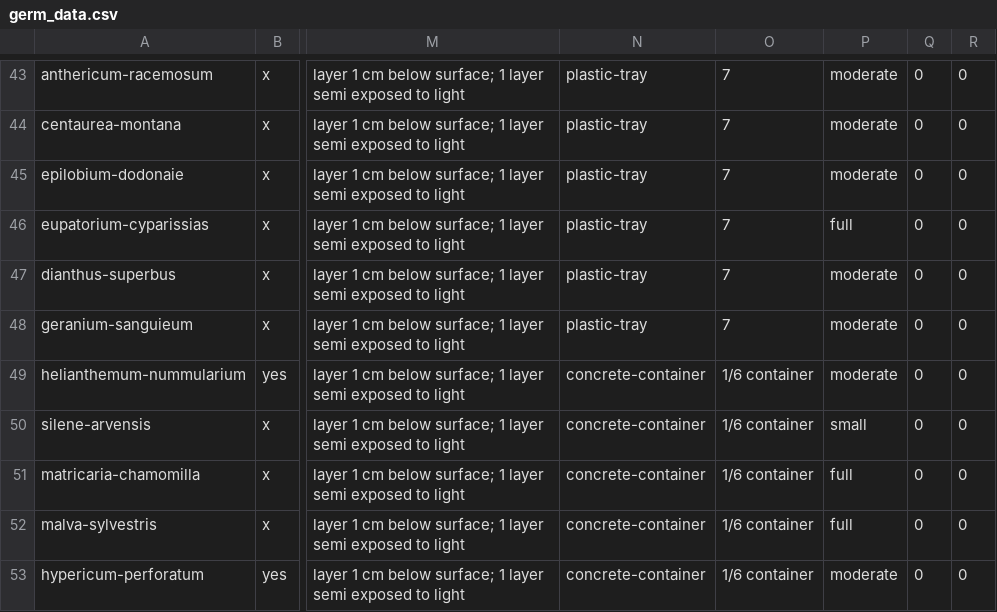
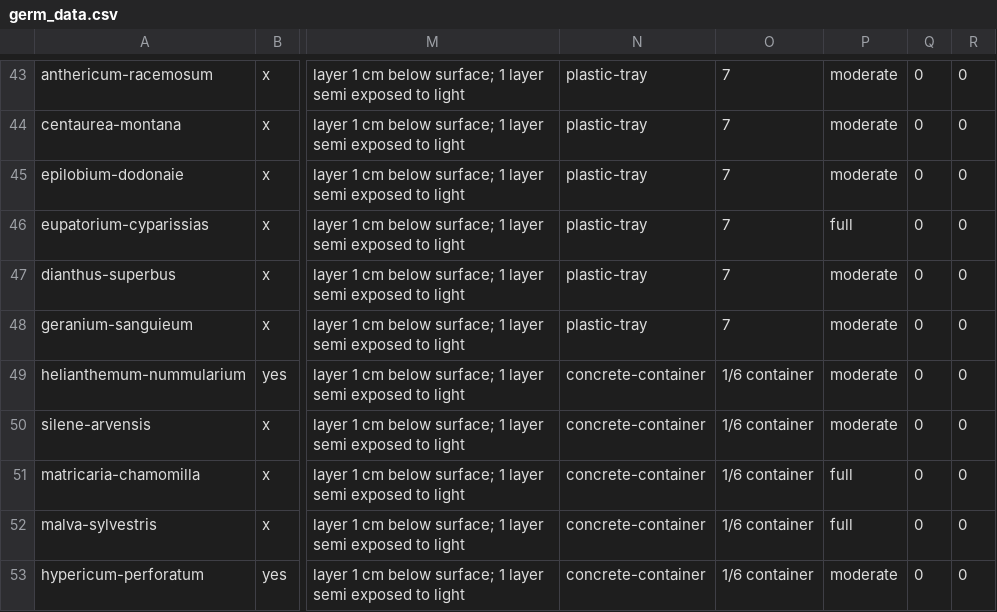
Before and after one commit to thorerismann/flora-buckets, a CSV file: resources/germ_data.csv, drawn as a sheet; only a part is shown, gaps mark what is left out; the diff names each change by its address in the sheet, - before the commit and + after, or states it on an @@ line.

```diff
--- a/resources/germ_data.csv
+++ b/resources/germ_data.csv
-P50: small
+P50: moderate
```
Also changed, not shown: 23 other files.
